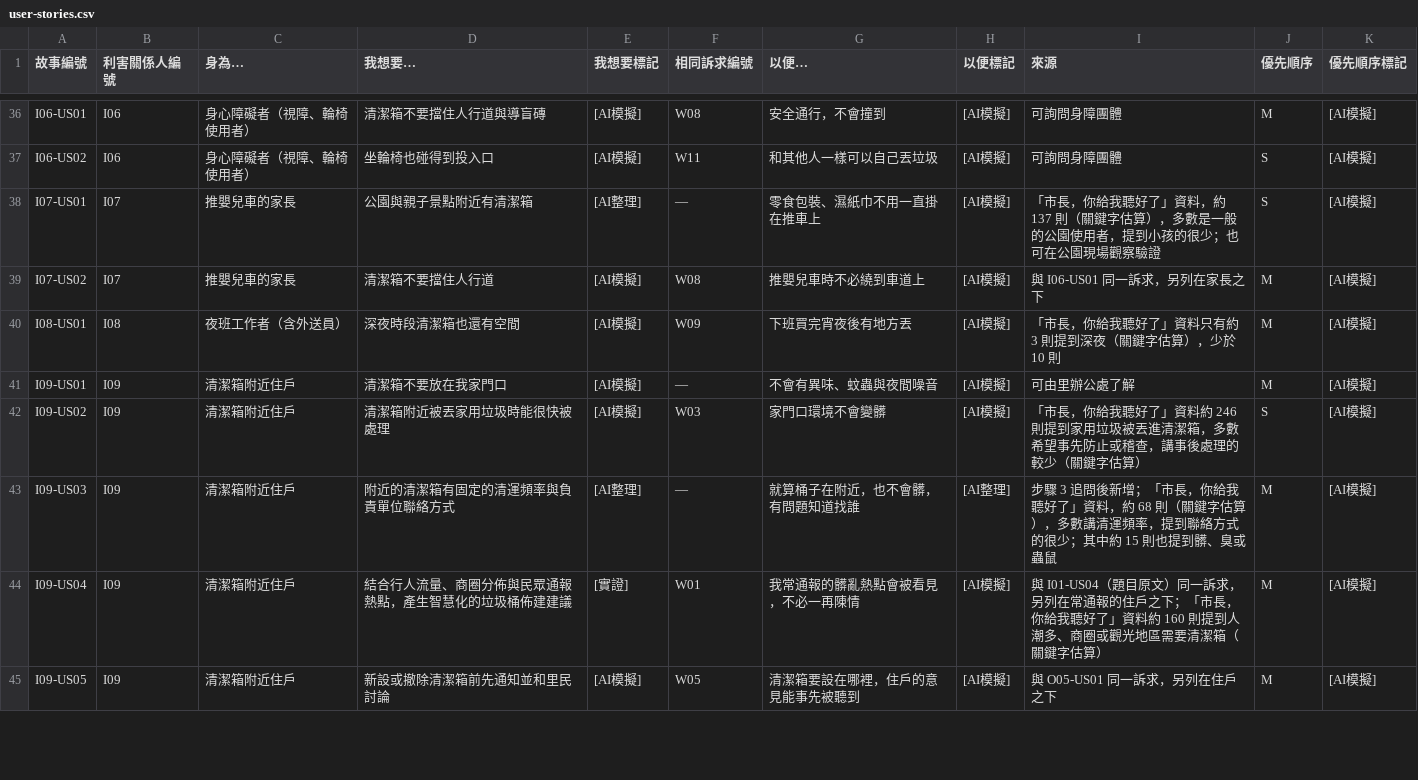
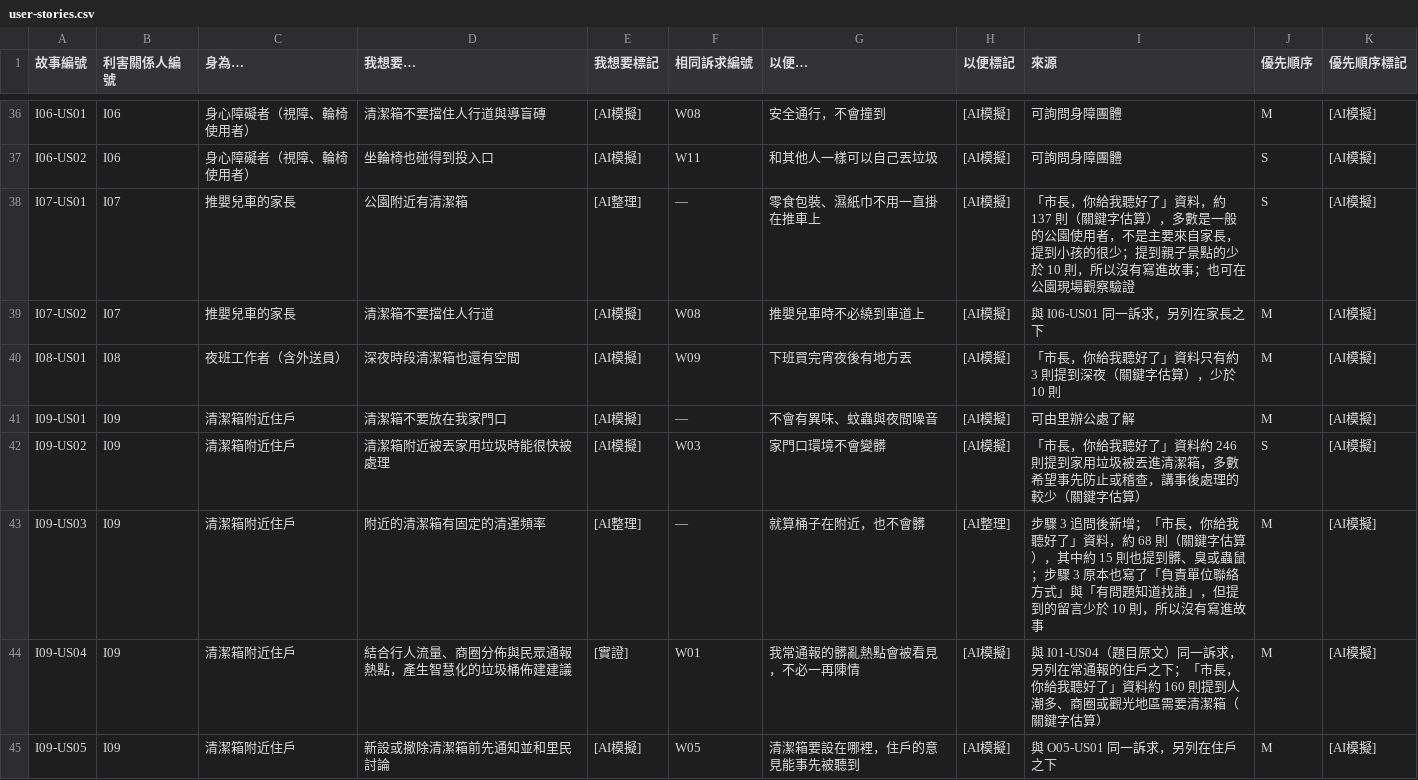
Before and after one commit to ETBlue/pumadebugthon, a CSV file: analysis/2-trashcans/user-stories.csv, drawn as a sheet; only a part is shown, gaps mark what is left out.

```diff
--- a/analysis/2-trashcans/user-stories.csv
+++ b/analysis/2-trashcans/user-stories.csv
@@ -37,3 +37,3 @@ I06-US01,I06,身心障礙者（視障、輪椅使用者）,清潔箱不要擋住
 I06-US02,I06,身心障礙者（視障、輪椅使用者）,坐輪椅也碰得到投入口,[AI模擬],W11,和其他人一樣可以自己丟垃圾,[AI模擬],可詢問身障團體,S,[AI模擬]
-I07-US01,I07,推嬰兒車的家長,公園與親子景點附近有清潔箱,[AI整理],—,零食包裝、濕紙巾不用一直掛在推車上,[AI模擬],「市長，你給我聽好了」資料，約 137 則（關鍵字估算），多數是一般的公園使用者，提到小孩的很少；也可在公園現場觀察驗證,S,[AI模擬]
+I07-US01,I07,推嬰兒車的家長,公園附近有清潔箱,[AI整理],—,零食包裝、濕紙巾不用一直掛在推車上,[AI模擬],「市長，你給我聽好了」資料，約 137 則（關鍵字估算），多數是一般的公園使用者，不是主要來自家長，提到小孩的很少；提到親子景點的少於 10 則，所以沒有寫進故事；也可在公園現場觀察驗證,S,[AI模擬]
 I07-US02,I07,推嬰兒車的家長,清潔箱不要擋住人行道,[AI模擬],W08,推嬰兒車時不必繞到車道上,[AI模擬],與 I06-US01 同一訴求，另列在家長之下,M,[AI模擬]
@@ -42,3 +42,3 @@ I09-US01,I09,清潔箱附近住戶,清潔箱不要放在我家門口,[AI模擬],
 I09-US02,I09,清潔箱附近住戶,清潔箱附近被丟家用垃圾時能很快被處理,[AI模擬],W03,家門口環境不會變髒,[AI模擬],「市長，你給我聽好了」資料約 246 則提到家用垃圾被丟進清潔箱，多數希望事先防止或稽查，講事後處理的較少（關鍵字估算）,S,[AI模擬]
-I09-US03,I09,清潔箱附近住戶,附近的清潔箱有固定的清運頻率與負責單位聯絡方式,[AI整理],—,就算桶子在附近，也不會髒，有問題知道找誰,[AI整理],步驟 3 追問後新增；「市長，你給我聽好了」資料，約 68 則（關鍵字估算），多數講清運頻率，提到聯絡方式的很少；其中約 15 則也提到髒、臭或蟲鼠,M,[AI模擬]
+I09-US03,I09,清潔箱附近住戶,附近的清潔箱有固定的清運頻率,[AI整理],—,就算桶子在附近，也不會髒,[AI整理],步驟 3 追問後新增；「市長，你給我聽好了」資料，約 68 則（關鍵字估算），其中約 15 則也提到髒、臭或蟲鼠；步驟 3 原本也寫了「負責單位聯絡方式」與「有問題知道找誰」，但提到的留言少於 10 則，所以沒有寫進故事,M,[AI模擬]
 I09-US04,I09,清潔箱附近住戶,結合行人流量、商圈分佈與民眾通報熱點，產生智慧化的垃圾桶佈建建議,[實證],W01,我常通報的髒亂熱點會被看見，不必一再陳情,[AI模擬],與 I01-US04（題目原文）同一訴求，另列在常通報的住戶之下；「市長，你給我聽好了」資料約 160 則提到人潮多、商圈或觀光地區需要清潔箱（關鍵字估算）,M,[AI模擬]
```
Also changed, not shown: analysis/1-trees/user-stories.csv, 6 other files.
